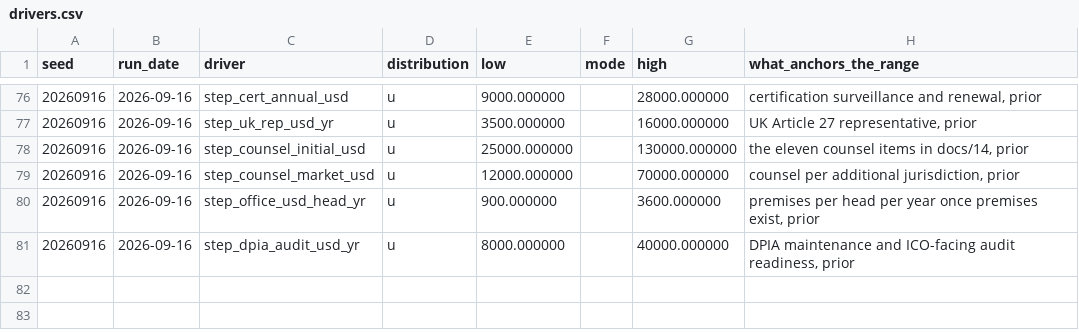
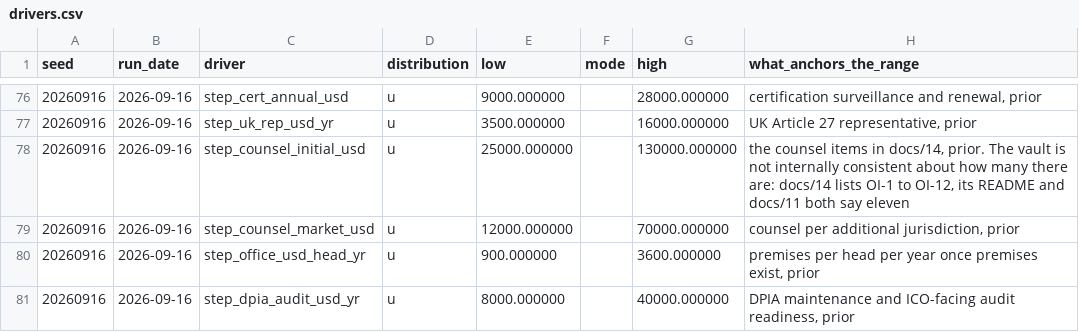
Before and after one commit to sharan50/AI.tutor, a CSV file: econ/out/drivers.csv, drawn as a sheet; only a part is shown, gaps mark what is left out.

```diff
--- a/econ/out/drivers.csv
+++ b/econ/out/drivers.csv
@@ -77,3 +77,3 @@ seed,run_date,driver,distribution,low,mode,high,what_anchors_the_range
 20260916,2026-09-16,step_uk_rep_usd_yr,u,3500.000000,,16000.000000,"UK Article 27 representative, prior"
-20260916,2026-09-16,step_counsel_initial_usd,u,25000.000000,,130000.000000,"the eleven counsel items in docs/14, prior"
+20260916,2026-09-16,step_counsel_initial_usd,u,25000.000000,,130000.000000,"the counsel items in docs/14, prior. The vault is not internally consistent about how many there are: docs/14 lists OI-1 to OI-12, its README and docs/11 both say eleven"
 20260916,2026-09-16,step_counsel_market_usd,u,12000.000000,,70000.000000,"counsel per additional jurisdiction, prior"
```
Also changed, not shown: econ/out/cohorts.csv, econ/out/constants.csv, 11 other files.
